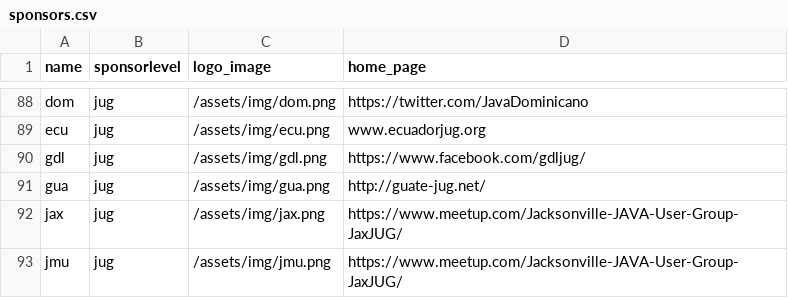
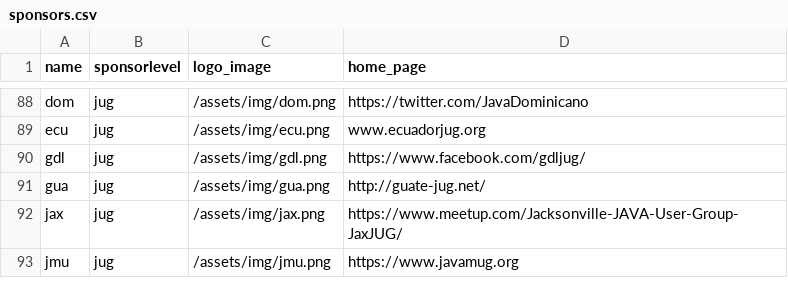
Before and after one commit to devnexus/devnexus-site, a CSV file: _data/sponsors.csv, drawn as a sheet; only a part is shown, gaps mark what is left out.

Commit message:
Updated '_data/sponsors.csv' via CloudCannon

```diff
--- a/_data/sponsors.csv
+++ b/_data/sponsors.csv
@@ -92,2 +92,2 @@ gua,jug,/assets/img/gua.png,http://guate-jug.net/
 jax,jug,/assets/img/jax.png,https://www.meetup.com/Jacksonville-JAVA-User-Group-JaxJUG/
-jmu,jug,/assets/img/jmu.png,https://www.meetup.com/Jacksonville-JAVA-User-Group-JaxJUG/
+jmu,jug,/assets/img/jmu.png,https://www.javamug.org
```
